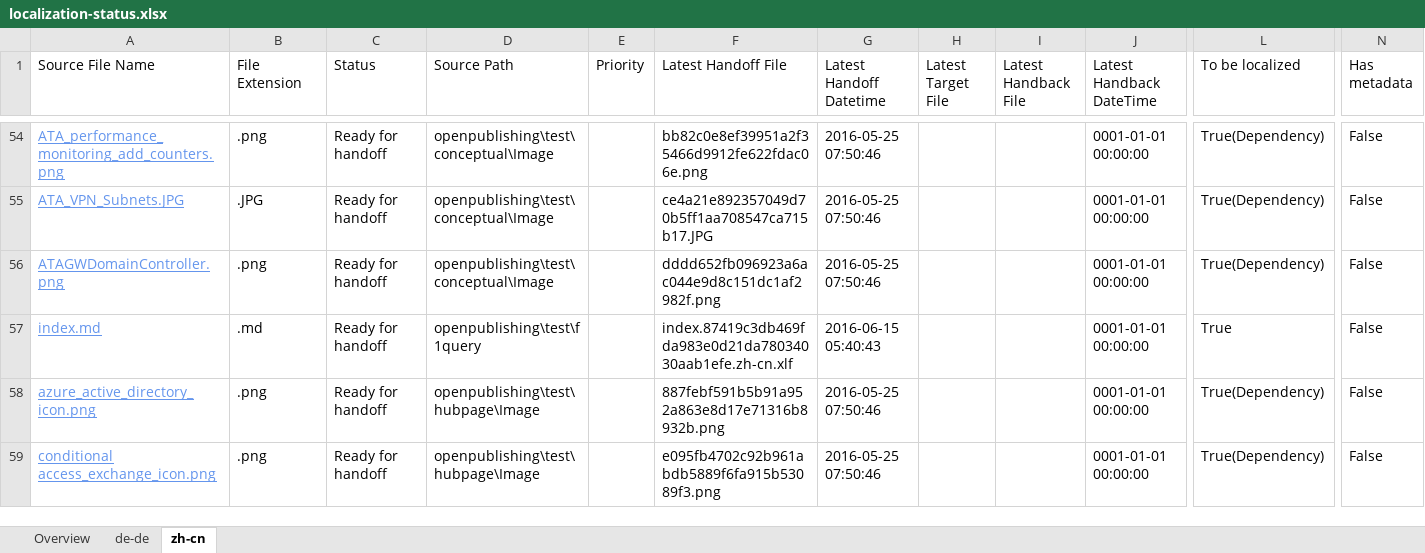
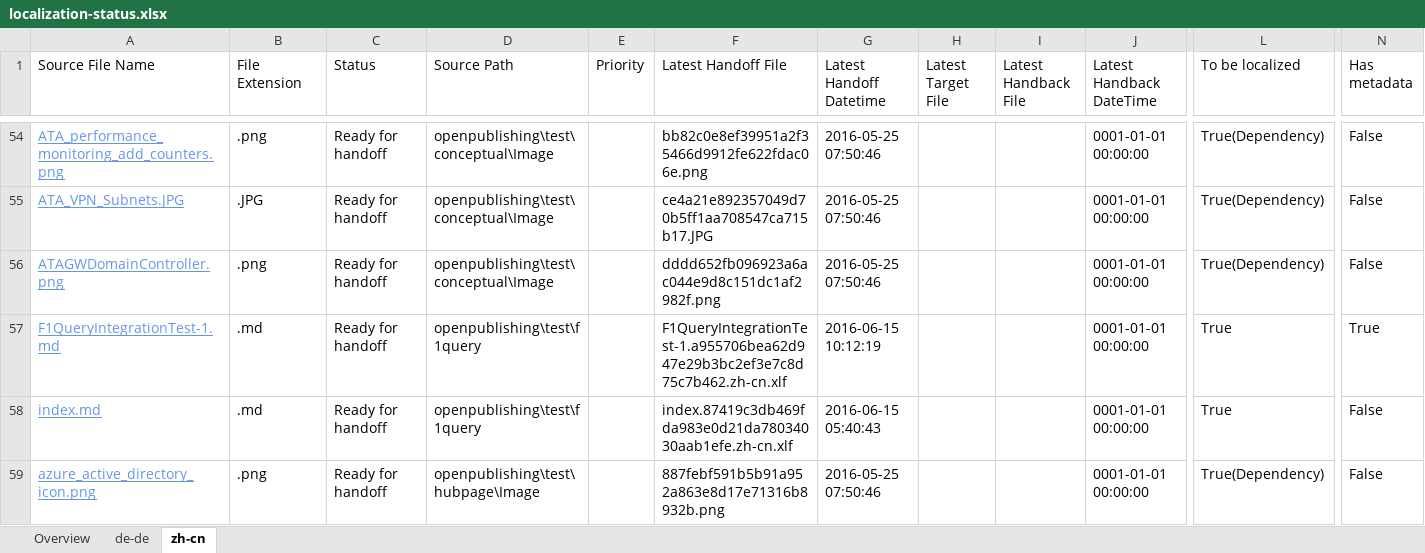
Before and after one commit to olprod/openpublishing-handback-test, an Excel workbook: ol-handback/Microsoft/openpublishing-test/master/localization-status.xlsx, sheet zh-cn, drawn as a sheet; only a part is shown, gaps mark what is left out; the shorter side is filled out with more unchanged rows; values as stored, in another font and other column widths than the file's, no borders; table styles not drawn; rows hold the shown columns only; the diff names each change by its address in the sheet, - before the commit and + after, or states it on an @@ line.

Commit message:
Generate Report for Handoff

```diff
--- a/ol-handback/Microsoft/openpublishing-test/master/localization-status.xlsx (sheet zh-cn)
+++ b/ol-handback/Microsoft/openpublishing-test/master/localization-status.xlsx (sheet zh-cn)
+row 57: F1QueryIntegrationTest-1.md | .md | Ready for handoff | openpublishing\test\f1query |  | F1QueryIntegrationTest-1.a955706bea62d947e29b3bc2ef3e7c8d75c7b462.zh-cn.xlf | 2016-06-15 10:12:19 |  |  | 0001-01-01 00:00:00 | True | True
```
Also changed, not shown: sheet de-de, sheet Overview.
